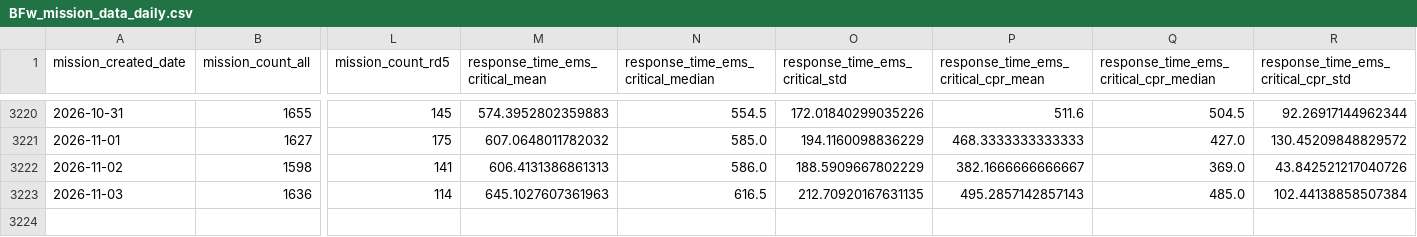
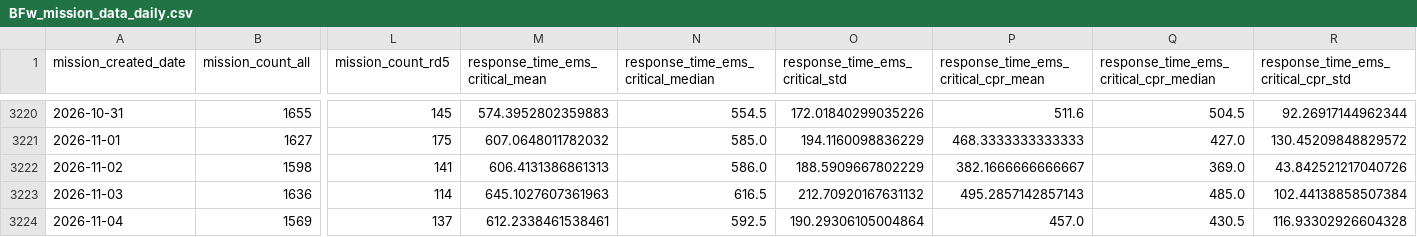
Before and after one commit to Berliner-Feuerwehr/BF-Open-Data, a CSV file: Datasets/Daily_Data/BFw_mission_data_daily.csv, drawn as a sheet; only a part is shown, gaps mark what is left out; rows hold the shown columns only; the diff names each change by its address in the sheet, - before the commit and + after, or states it on an @@ line.

Commit message:
Automatic Daily Update

```diff
--- a/Datasets/Daily_Data/BFw_mission_data_daily.csv
+++ b/Datasets/Daily_Data/BFw_mission_data_daily.csv
-O3223 (response_time_ems_critical_std): 212.70920167631135
+O3223 (response_time_ems_critical_std): 212.70920167631132
+row 3224: 2026-11-04 | 1569 | 137 | 612.2338461538461 | 592.5 | 190.29306105004864 | 457.0 | 430.5 | 116.93302926604328
```
Also changed, not shown: Datasets/Daily_Data/BFw_mission_data_monthly.csv, Datasets/Daily_Data/missions_by_code.csv.
